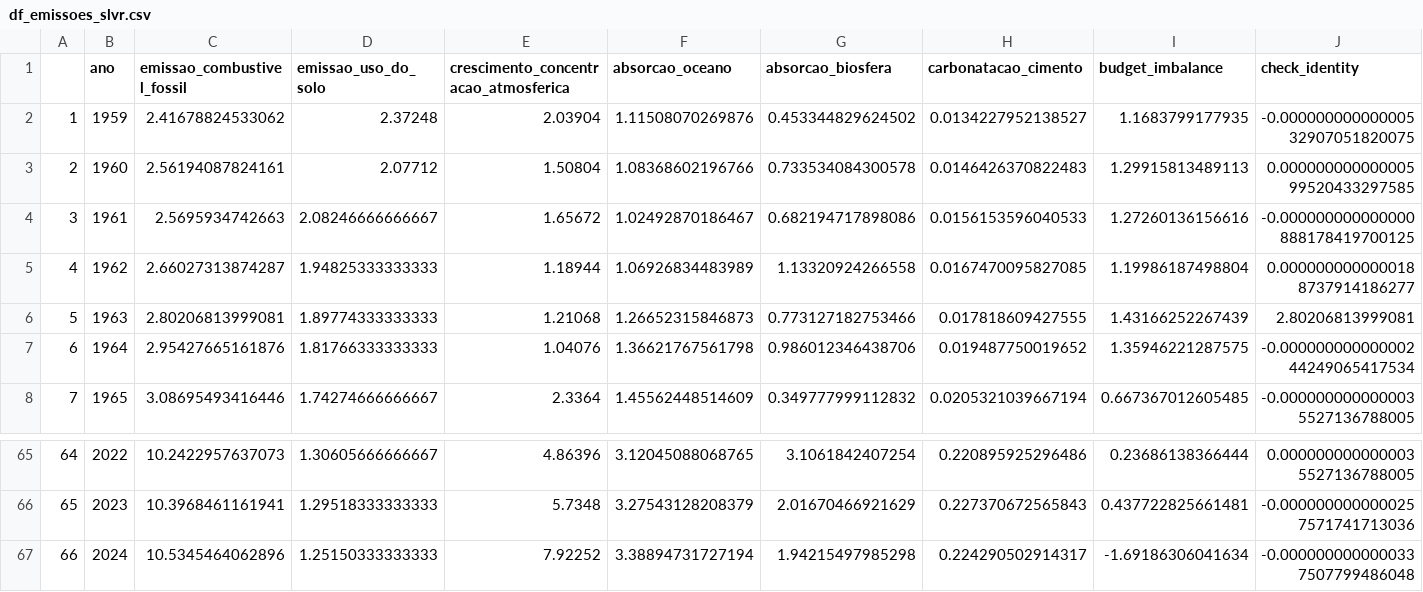
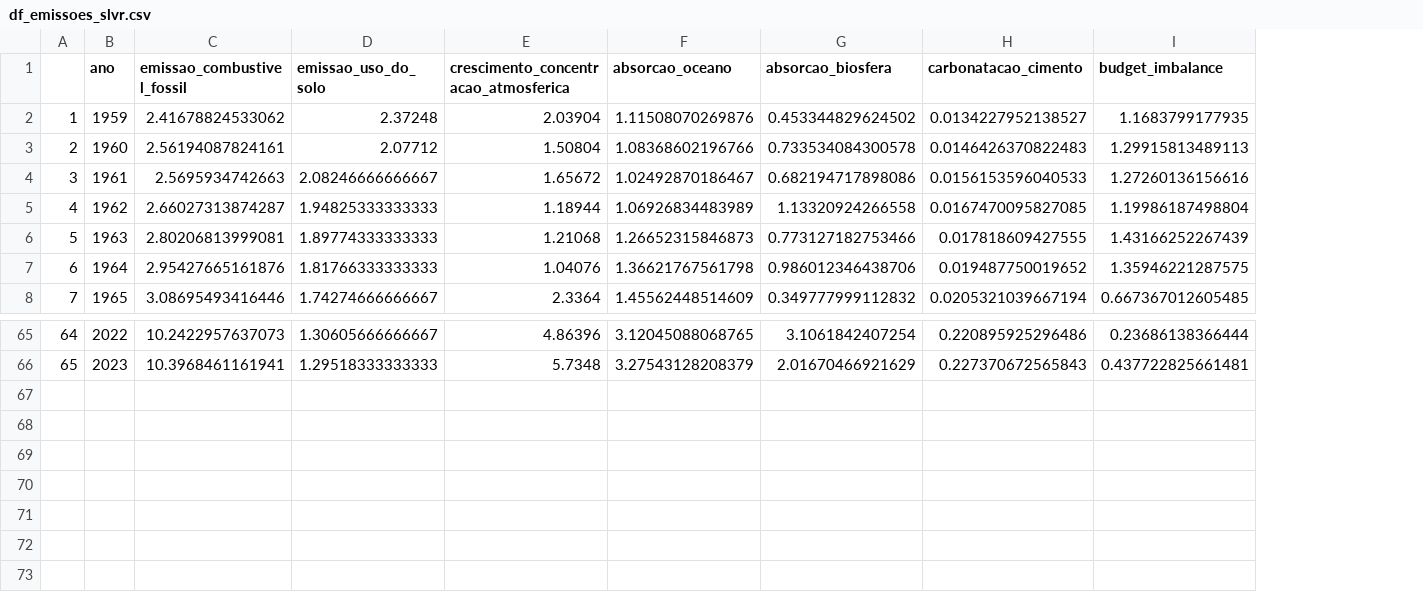
Before and after one commit to Igor0Pires/r-econometrics-time-series-modeling-co2, a CSV file: data/df_emissoes_slvr.csv, drawn as a sheet; only a part is shown, gaps mark what is left out; the diff names each change by its address in the sheet, - before the commit and + after, or states it on an @@ line.

```diff
--- a/data/df_emissoes_slvr.csv
+++ b/data/df_emissoes_slvr.csv
-column J (check_identity), rows 2-8: -0.00000000000000532907051820075 | 0.00000000000000599520433297585 | -0.000000000000000888178419700125 | 0.0000000000000188737914186277 | 2.80206813999081 | -0.00000000000000244249065417534 | -0.0000000000000035527136788005; rows 65-66: 0.0000000000000035527136788005 | -0.0000000000000257571741713036
-row 67: 66 | 2024 | 10.5345464062896 | 1.25150333333333 | 7.92252 | 3.38894731727194 | 1.94215497985298 | 0.224290502914317 | -1.69186306041634 | -0.0000000000000337507799486048
```
Also changed, not shown: 1 other file.
